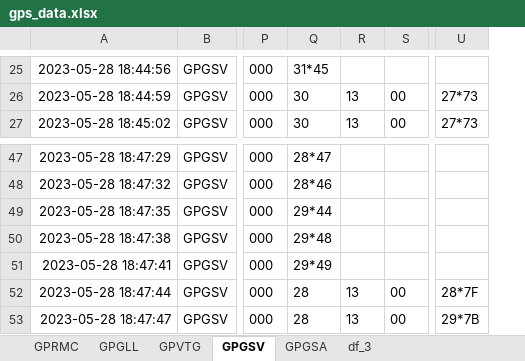
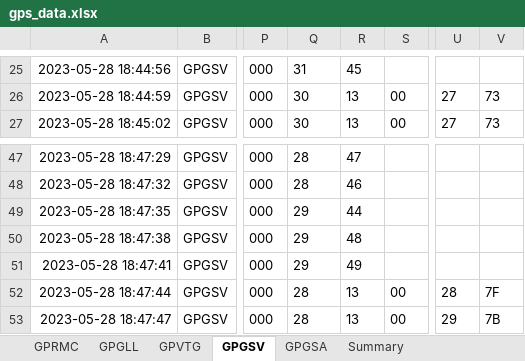
Before and after one commit to shivamkundan/DashCamScripts, an Excel workbook: gps_data.xlsx, sheet GPGSV, drawn as a sheet; only a part is shown, gaps mark what is left out; values as stored, in another font and other column widths than the file's, no borders; removed rows and columns are numbered as before the commit, all else as after; the diff covers the shown part only; the diff names each change by its address in the sheet, - before the commit and + after, or states it on an @@ line.

```diff
--- a/gps_data.xlsx (sheet GPGSV)
+++ b/gps_data.xlsx (sheet GPGSV)
-sheet tab: df_3
+sheet tab: Summary
-column U, rows 26-27: 27*73 | 27*73; rows 52-53: 28*7F | 29*7B
+column U, rows 26-27: 27 | 27; rows 52-53: 28 | 29
+column V, rows 26-27: 73 | 73; rows 52-53: 7F | 7B
-Q25: 31*45
+Q25: 31
-R25: (empty)
+R25: 45
-Q47: 28*47
+Q47: 28
-R47: (empty)
+R47: 47
-Q48: 28*46
+Q48: 28
-R48: (empty)
+R48: 46
-Q49: 29*44
+Q49: 29
-R49: (empty)
+R49: 44
-Q50: 29*48
+Q50: 29
-R50: (empty)
+R50: 48
-Q51: 29*49
+Q51: 29
-R51: (empty)
+R51: 49
```
Also changed, not shown: 78 edited cells elsewhere in this sheet, sheet Summary, sheet GPGLL, sheet GPRMC, sheet GPVTG, sheet GPGSA, 4 other files.
